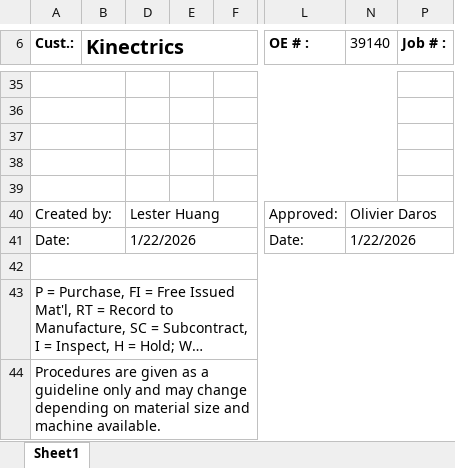
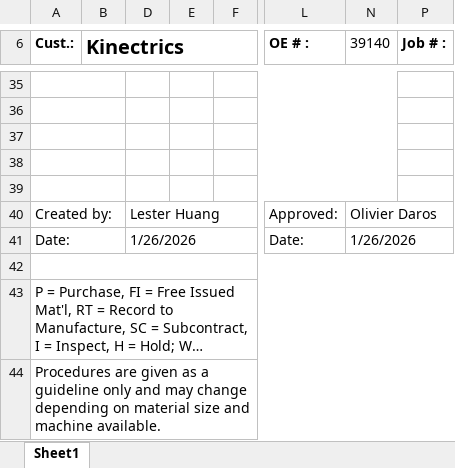
Before and after one commit to MadLeon/job_management, an Excel workbook: src/manufacturing process/Manufacturing Process.xlsm, sheet Sheet1, drawn as a sheet; only a part is shown, gaps mark what is left out; long unchanged cells end in …; values as stored, in another font and other column widths than the file's, no borders; charts and pictures not drawn; the diff names each change by its address in the sheet, - before the commit and + after, or states it on an @@ line.

```diff
--- a/src/manufacturing process/Manufacturing Process.xlsm (sheet Sheet1)
+++ b/src/manufacturing process/Manufacturing Process.xlsm (sheet Sheet1)
-D41: 1/22/2026
+D41: 1/26/2026
-N41 (39140): 1/22/2026
+N41 (39140): 1/26/2026
```
Also changed, not shown: charts or pictures, 12 other files.
